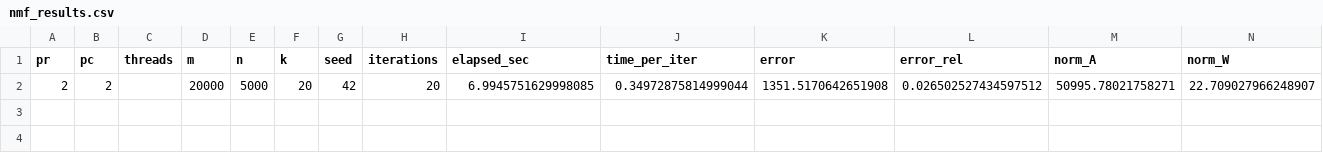
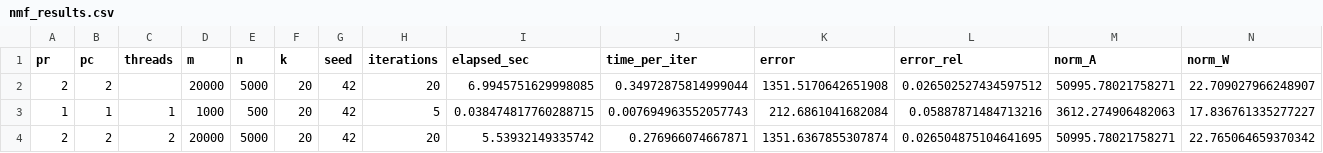
Before and after one commit to VRodriguez24/HPC03-nmf, a CSV file: results/nmf_results.csv, drawn as a sheet; only a part is shown; rows hold the shown columns only; the diff names each change by its address in the sheet, - before the commit and + after, or states it on an @@ line.

Commit message:
Add final cluster experiment results

```diff
--- a/results/nmf_results.csv
+++ b/results/nmf_results.csv
+row 3: 1 | 1 | 1 | 1000 | 500 | 20 | 42 | 5 | 0.038474817760288715 | 0.007694963552057743 | 212.6861041682084 | 0.05887871484713216 | 3612.274906482063 | 17.836761335277227
+row 4: 2 | 2 | 2 | 20000 | 5000 | 20 | 42 | 20 | 5.53932149335742 | 0.276966074667871 | 1351.6367855307874 | 0.026504875104641695 | 50995.78021758271 | 22.765064659370342
```
Also changed, not shown: 20 other files.
